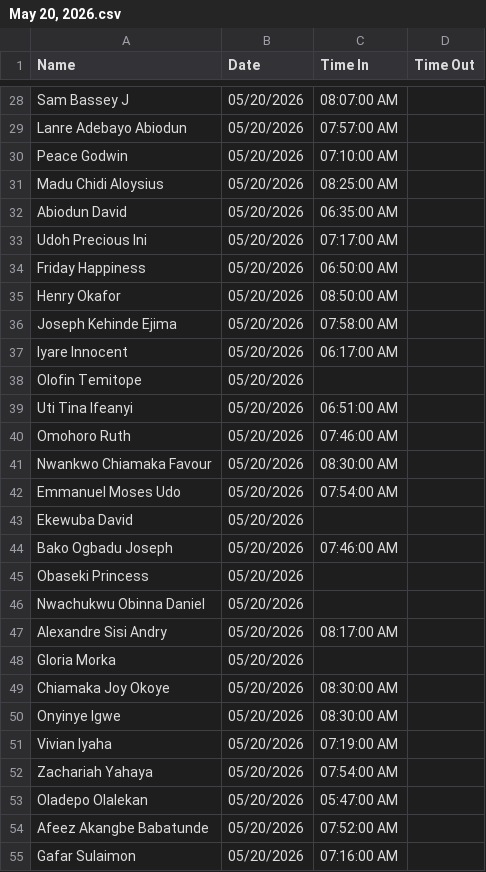
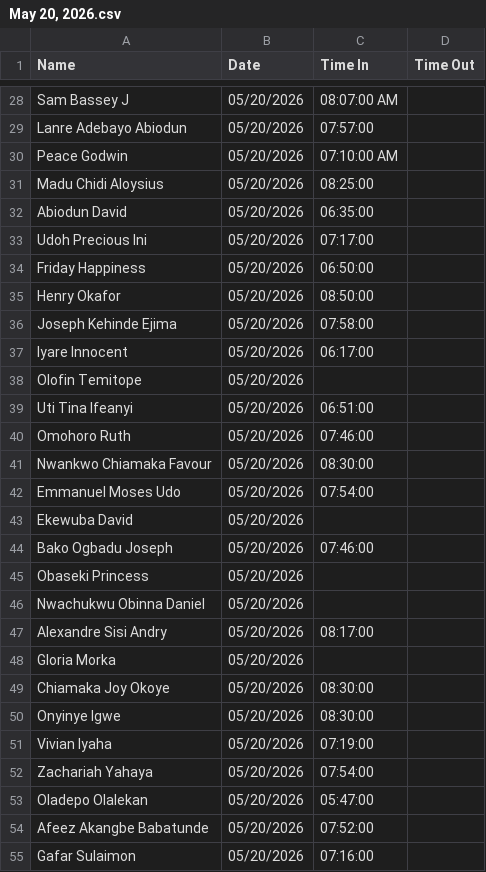
Before and after one commit to Greatcard11/Attendance, a CSV file: daily-attendance/May 20, 2026.csv, drawn as a sheet; only a part is shown, gaps mark what is left out; the diff covers the shown part only; the diff names each change by its address in the sheet, - before the commit and + after, or states it on an @@ line.

```diff
--- a/daily-attendance/May 20, 2026.csv
+++ b/daily-attendance/May 20, 2026.csv
-C29 (Time In): 07:57:00 AM
+C29 (Time In): 07:57:00
-C31 (Time In): 08:25:00 AM
+C31 (Time In): 08:25:00
-C32 (Time In): 06:35:00 AM
+C32 (Time In): 06:35:00
-C33 (Time In): 07:17:00 AM
+C33 (Time In): 07:17:00
-C34 (Time In): 06:50:00 AM
+C34 (Time In): 06:50:00
-C35 (Time In): 08:50:00 AM
+C35 (Time In): 08:50:00
-C36 (Time In): 07:58:00 AM
+C36 (Time In): 07:58:00
-C37 (Time In): 06:17:00 AM
+C37 (Time In): 06:17:00
-C39 (Time In): 06:51:00 AM
+C39 (Time In): 06:51:00
-C40 (Time In): 07:46:00 AM
+C40 (Time In): 07:46:00
-C41 (Time In): 08:30:00 AM
+C41 (Time In): 08:30:00
-C42 (Time In): 07:54:00 AM
+C42 (Time In): 07:54:00
-C44 (Time In): 07:46:00 AM
+C44 (Time In): 07:46:00
-C47 (Time In): 08:17:00 AM
+C47 (Time In): 08:17:00
-C49:C50 (Time In): 08:30:00 AM
+C49:C50 (Time In): 08:30:00
-C51 (Time In): 07:19:00 AM
+C51 (Time In): 07:19:00
-C52 (Time In): 07:54:00 AM
+C52 (Time In): 07:54:00
-C53 (Time In): 05:47:00 AM
+C53 (Time In): 05:47:00
-C54 (Time In): 07:52:00 AM
+C54 (Time In): 07:52:00
-C55 (Time In): 07:16:00 AM
+C55 (Time In): 07:16:00
```
Also changed, not shown: 26 edited cells elsewhere in this file.
